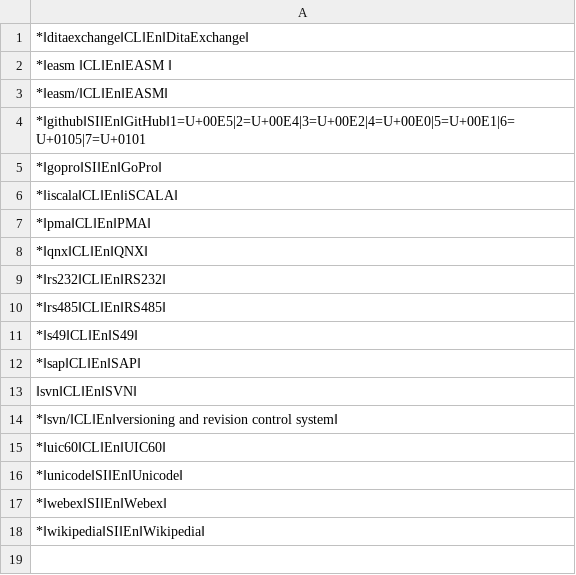
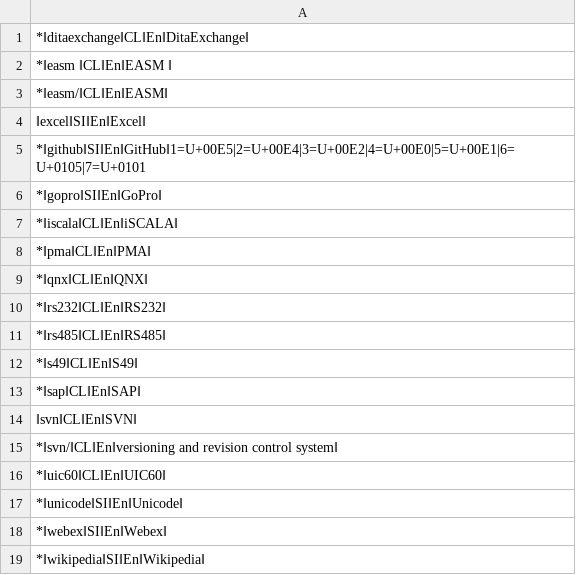
Before and after one commit to mslonik/Hotstrings, a CSV file: Hotstrings/Libraries/CapitalLetters.csv, drawn as a sheet.

```diff
--- a/Hotstrings/Libraries/CapitalLetters.csv
+++ b/Hotstrings/Libraries/CapitalLetters.csv
@@ -3,2 +3,3 @@
 *‖easm/‖CL‖En‖EASM‖
+‖excel‖SI‖En‖Excel‖
 *‖github‖SI‖En‖GitHub‖1=U+00E5|2=U+00E4|3=U+00E2|4=U+00E0|5=U+00E1|6=U+0105|7=U+0101
```
Also changed, not shown: Hotstrings/Libraries/Abbreviations.csv, Hotstrings/Libraries/EmojiHotstrings.csv, 1 other file.
